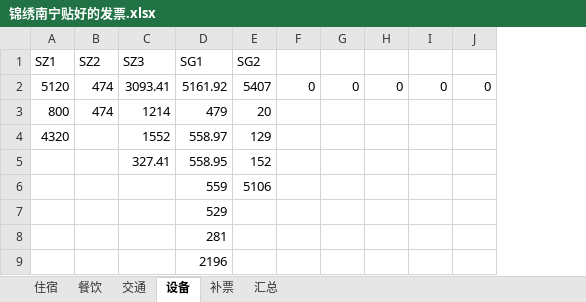
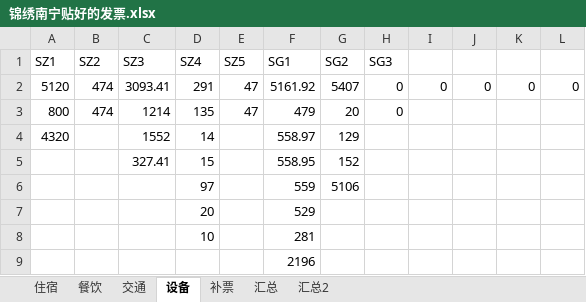
Before and after one commit to laa6202/work_doc, an Excel workbook: 影视工作/南宁项目财务/锦绣南宁贴好的发票.xlsx, sheet 设备, drawn as a sheet; values as stored, in another font and other column widths than the file's, no borders; addresses are those after the commit; the diff names each change by its address in the sheet, - before the commit and + after, or states it on an @@ line.

```diff
--- a/影视工作/南宁项目财务/锦绣南宁贴好的发票.xlsx (sheet 设备)
+++ b/影视工作/南宁项目财务/锦绣南宁贴好的发票.xlsx (sheet 设备)
+sheet tab: 汇总2
+column D (SZ4), rows 2-8: 291 | 135 | 14 | 15 | 97 | 20 | 10
+column E (SZ5), rows 2-3: 47 | 47
-H1: (empty)
+H1: SG3
-H3 (SG3): (empty)
+H3 (SG3): 0
```
Also changed, not shown: sheet 交通, sheet 汇总, sheet 餐饮, sheet 补票, formulas that keep their value, 影视工作/南宁项目财务/锦绣南宁支出帐目.xlsx, 影视工作/南宁项目财务/锦绣南宁支出钱.xlsx, 3 other files.
